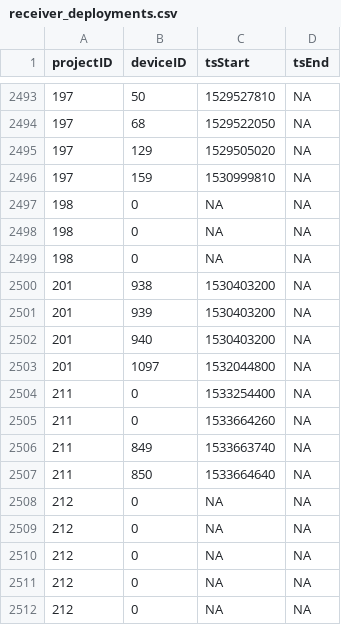
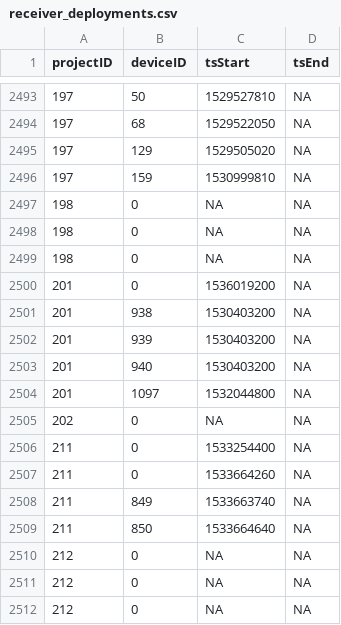
Before and after one commit to jbrzusto/motus-metadata-history, a CSV file: receiver_deployments.csv, drawn as a sheet; only a part is shown, gaps mark what is left out; the shorter side is filled out with more unchanged rows.

Commit message:
revised upstream

```diff
--- a/receiver_deployments.csv
+++ b/receiver_deployments.csv
@@ -2499,2 +2499,3 @@
 198,0,NA,NA
+201,0,1536019200,NA
 201,938,1530403200,NA
@@ -2503,2 +2504,3 @@
 201,1097,1532044800,NA
+202,0,NA,NA
 211,0,1533254400,NA
```
